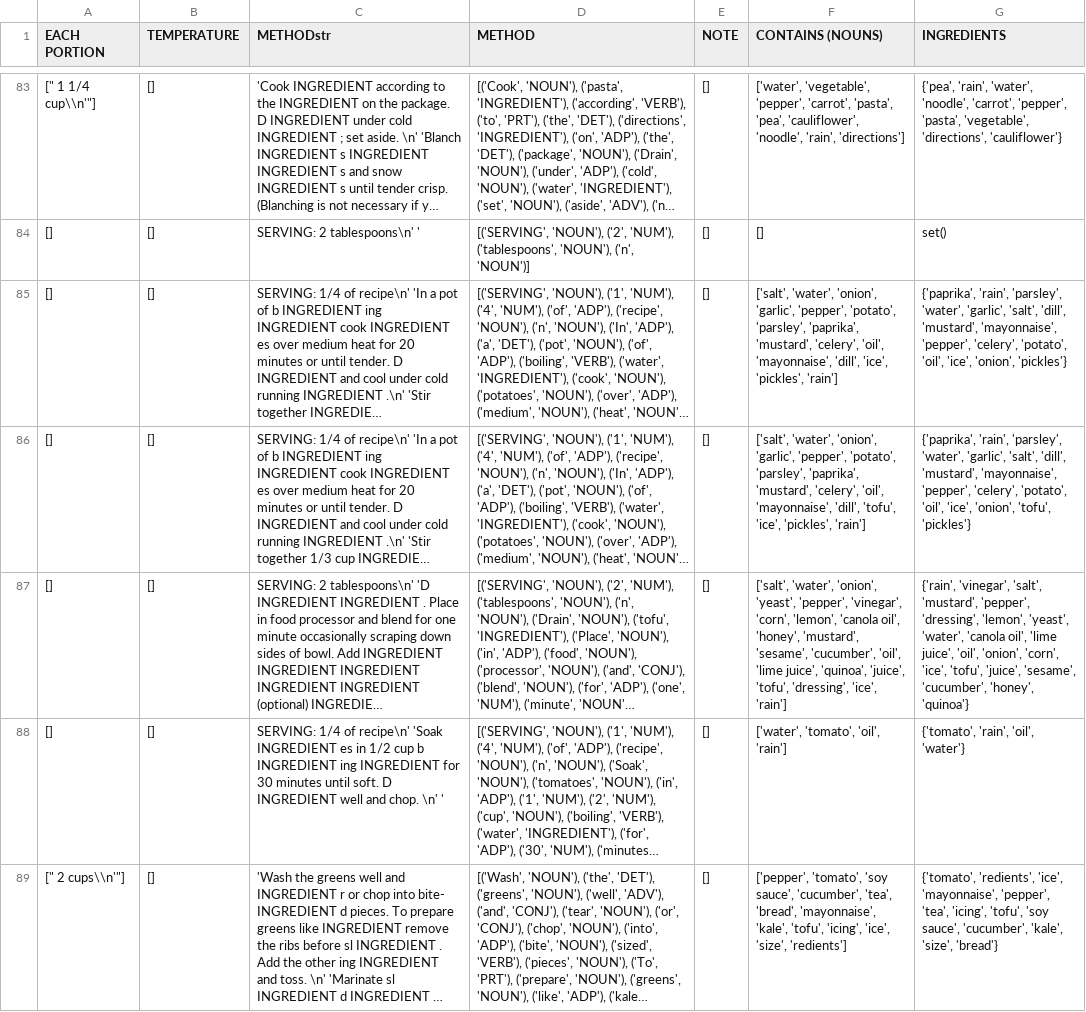
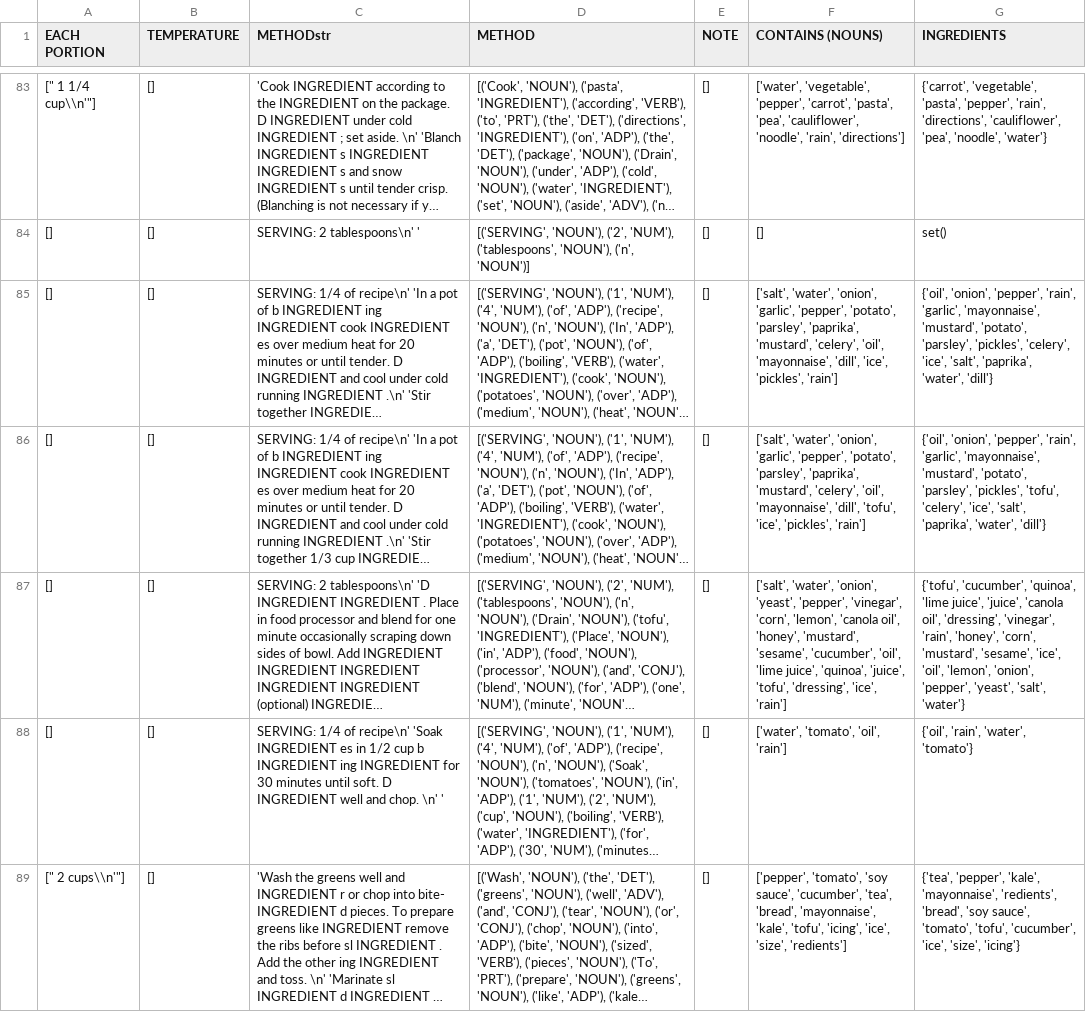
Before and after one commit to timholthuijsen/text-mining-project, a CSV file: recipes_veg.csv, drawn as a sheet; only a part is shown, gaps mark what is left out; long unchanged cells end in …; the diff covers the shown part only; the diff names each change by its address in the sheet, - before the commit and + after, or states it on an @@ line.

```diff
--- a/recipes_veg.csv
+++ b/recipes_veg.csv
-G83 (INGREDIENTS): {'pea', 'rain', 'water', 'noodle', 'carrot', 'pepper', 'pasta', 'vegetable', 'directions', 'cauliflower'}
+G83 (INGREDIENTS): {'carrot', 'vegetable', 'pasta', 'pepper', 'rain', 'directions', 'cauliflower', 'pea', 'noodle', 'water'}
-G85 (INGREDIENTS): {'paprika', 'rain', 'parsley', 'water', 'garlic', 'salt', 'dill', 'mustard', 'mayonnaise', 'pepper', 'celery', 'potato', 'oil', 'ice', 'onion', 'pickles'}
+G85 (INGREDIENTS): {'oil', 'onion', 'pepper', 'rain', 'garlic', 'mayonnaise', 'mustard', 'potato', 'parsley', 'pickles', 'celery', 'ice', 'salt', 'paprika', 'water', 'dill'}
-G86 (INGREDIENTS): {'paprika', 'rain', 'parsley', 'water', 'garlic', 'salt', 'dill', 'mustard', 'mayonnaise', 'pepper', 'celery', 'potato', 'oil', 'ice', 'onion', 'tofu', 'pickles'}
+G86 (INGREDIENTS): {'oil', 'onion', 'pepper', 'rain', 'garlic', 'mayonnaise', 'mustard', 'potato', 'parsley', 'pickles', 'tofu', 'celery', 'ice', 'salt', 'paprika', 'water', 'dill'}
-G87 (INGREDIENTS): {'rain', 'vinegar', 'salt', 'mustard', 'pepper', 'dressing', 'lemon', 'yeast', 'water', 'canola oil', 'lime juice', 'oil', 'onion', 'corn', 'ice', 'tofu', 'juice', 'sesame', 'cucumber', 'honey', 'quinoa'}
+G87 (INGREDIENTS): {'tofu', 'cucumber', 'quinoa', 'lime juice', 'juice', 'canola oil', 'dressing', 'vinegar', 'rain', 'honey', 'corn', 'mustard', 'sesame', 'ice', 'oil', 'lemon', 'onion', 'pepper', 'yeast', 'salt', 'water'}
-G88 (INGREDIENTS): {'tomato', 'rain', 'oil', 'water'}
+G88 (INGREDIENTS): {'oil', 'rain', 'water', 'tomato'}
-G89 (INGREDIENTS): {'tomato', 'redients', 'ice', 'mayonnaise', 'pepper', 'tea', 'icing', 'tofu', 'soy sauce', 'cucumber', 'kale', 'size', 'bread'}
+G89 (INGREDIENTS): {'tea', 'pepper', 'kale', 'mayonnaise', 'redients', 'bread', 'soy sauce', 'tomato', 'tofu', 'cucumber', 'ice', 'size', 'icing'}
```
Also changed, not shown: 105 edited cells elsewhere in this file, ingredients.csv, recipes_common.csv, 4 other files.
